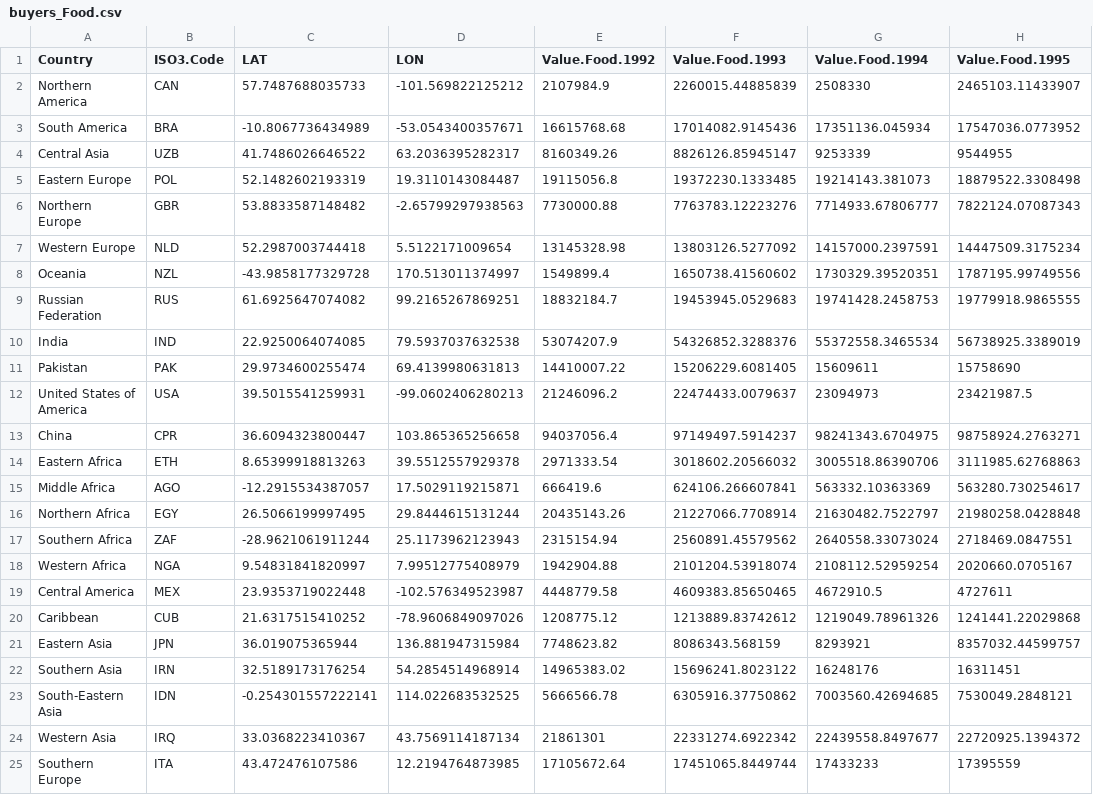
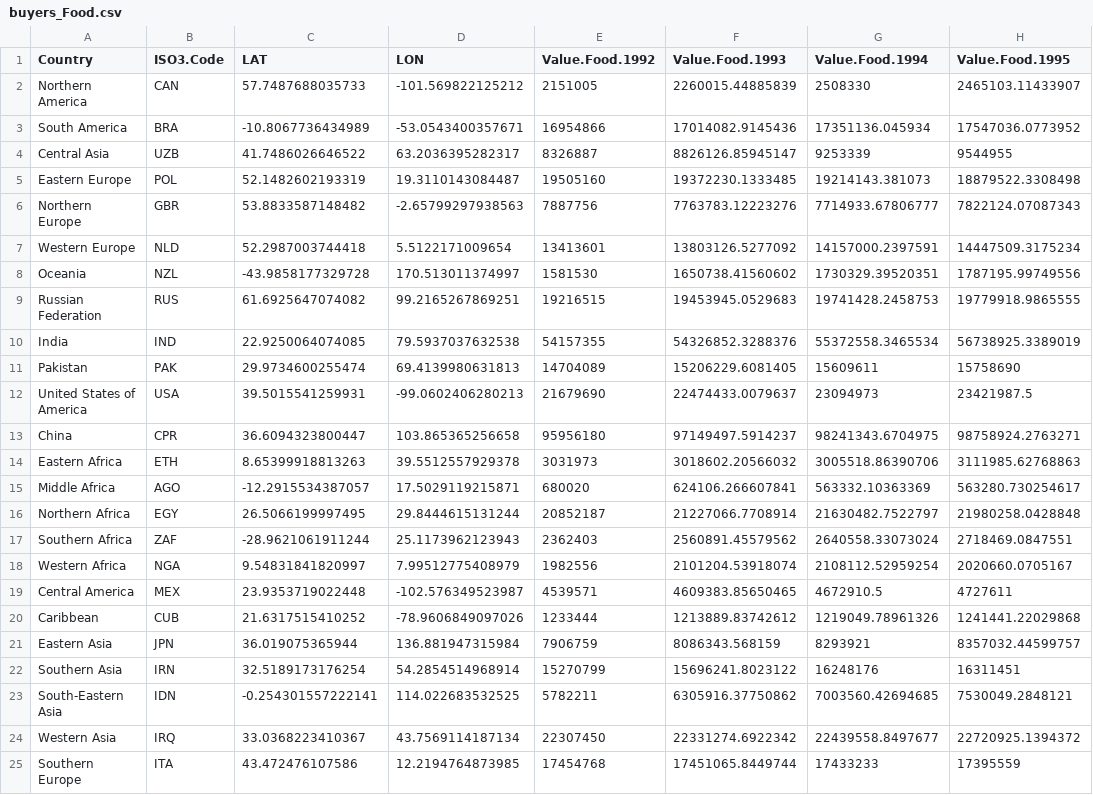
Before and after one commit to gfgprojects/cms_wheat, a CSV file: data/buyers_Food.csv, drawn as a sheet; only a part is shown; the diff names each change by its address in the sheet, - before the commit and + after, or states it on an @@ line.

Commit message:
data folder

```diff
--- a/data/buyers_Food.csv
+++ b/data/buyers_Food.csv
-E2 (Value.Food.1992): 2107984.9
+E2 (Value.Food.1992): 2151005
-E3 (Value.Food.1992): 16615768.68
+E3 (Value.Food.1992): 16954866
-E4 (Value.Food.1992): 8160349.26
+E4 (Value.Food.1992): 8326887
-E5 (Value.Food.1992): 19115056.8
+E5 (Value.Food.1992): 19505160
-E6 (Value.Food.1992): 7730000.88
+E6 (Value.Food.1992): 7887756
-E7 (Value.Food.1992): 13145328.98
+E7 (Value.Food.1992): 13413601
-E8 (Value.Food.1992): 1549899.4
+E8 (Value.Food.1992): 1581530
-E9 (Value.Food.1992): 18832184.7
+E9 (Value.Food.1992): 19216515
-E10 (Value.Food.1992): 53074207.9
+E10 (Value.Food.1992): 54157355
-E11 (Value.Food.1992): 14410007.22
+E11 (Value.Food.1992): 14704089
-E12 (Value.Food.1992): 21246096.2
+E12 (Value.Food.1992): 21679690
-E13 (Value.Food.1992): 94037056.4
+E13 (Value.Food.1992): 95956180
-E14 (Value.Food.1992): 2971333.54
+E14 (Value.Food.1992): 3031973
-E15 (Value.Food.1992): 666419.6
+E15 (Value.Food.1992): 680020
-E16 (Value.Food.1992): 20435143.26
+E16 (Value.Food.1992): 20852187
-E17 (Value.Food.1992): 2315154.94
+E17 (Value.Food.1992): 2362403
-E18 (Value.Food.1992): 1942904.88
+E18 (Value.Food.1992): 1982556
-E19 (Value.Food.1992): 4448779.58
+E19 (Value.Food.1992): 4539571
-E20 (Value.Food.1992): 1208775.12
+E20 (Value.Food.1992): 1233444
-E21 (Value.Food.1992): 7748623.82
+E21 (Value.Food.1992): 7906759
-E22 (Value.Food.1992): 14965383.02
+E22 (Value.Food.1992): 15270799
-E23 (Value.Food.1992): 5666566.78
+E23 (Value.Food.1992): 5782211
-E24 (Value.Food.1992): 21861301
+E24 (Value.Food.1992): 22307450
-E25 (Value.Food.1992): 17105672.64
+E25 (Value.Food.1992): 17454768
```
